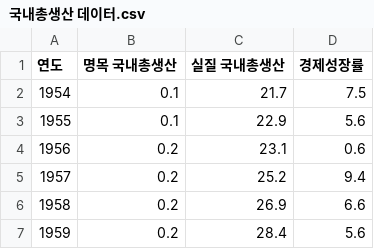
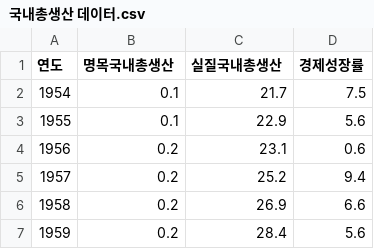
Before and after one commit to E-taek02/file, a CSV file: 국내총생산 데이터.csv, drawn as a sheet; only a part is shown.

Commit message:
Update 국내총생산 데이터.csv

```diff
--- a/국내총생산 데이터.csv
+++ b/국내총생산 데이터.csv
@@ -1,2 +1,2 @@
-연도,명목 국내총생산,"실질 국내총생산",경제성장률
+연도,명목국내총생산,"실질국내총생산",경제성장률
 1954,0.1,21.7,7.5
```
